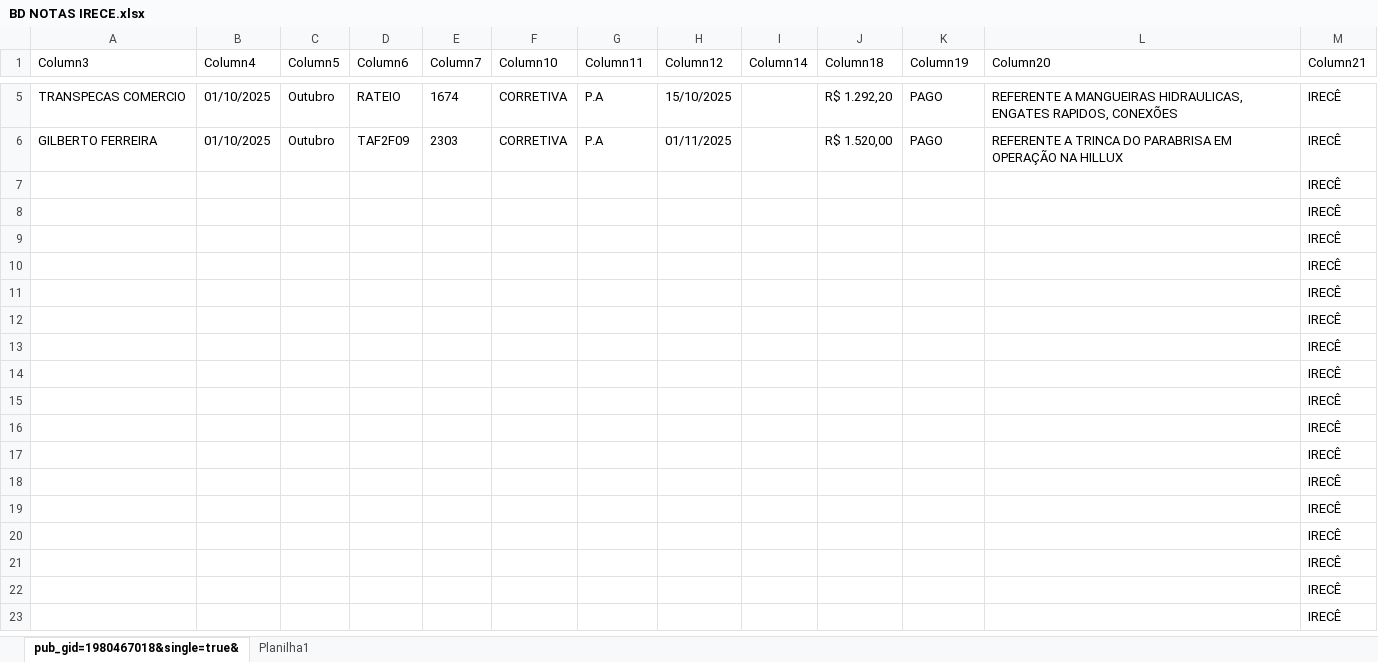
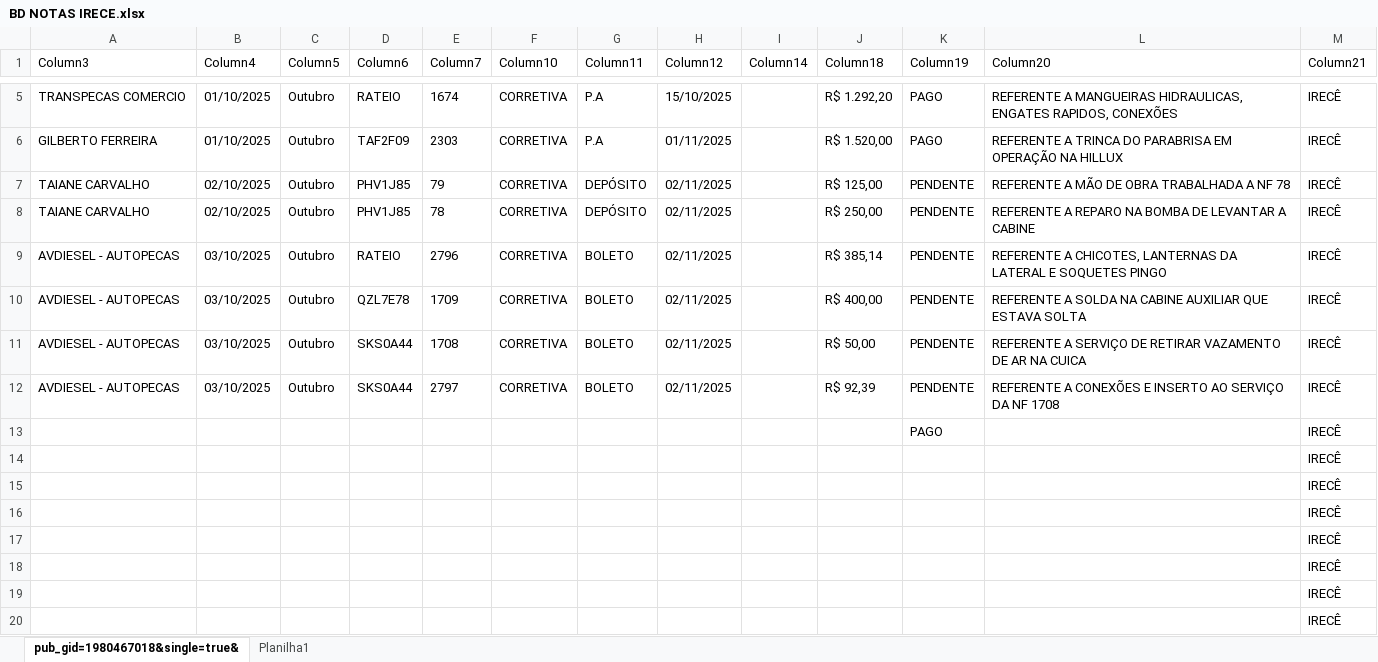
Before and after one commit to joaovctdev/RelatorioFrota, an Excel workbook: dados/BD NOTAS IRECE.xlsx, sheet pub_gid=1980467018&single=true&, drawn as a sheet; only a part is shown, gaps mark what is left out; the shorter side is filled out with more unchanged rows; values as stored, in another font and other column widths than the file's, no borders; table styles not drawn; removed rows and columns are numbered as before the commit, all else as after; the diff names each change by its address in the sheet, - before the commit and + after, or states it on an @@ line.

```diff
--- a/dados/BD NOTAS IRECE.xlsx (sheet pub_gid=1980467018&single=true&)
+++ b/dados/BD NOTAS IRECE.xlsx (sheet pub_gid=1980467018&single=true&)
-row 7:  |  |  |  |  |  |  |  |  |  |  |  | IRECÊ
-row 8:  |  |  |  |  |  |  |  |  |  |  |  | IRECÊ
-row 9:  |  |  |  |  |  |  |  |  |  |  |  | IRECÊ
-row 10:  |  |  |  |  |  |  |  |  |  |  |  | IRECÊ
-row 11:  |  |  |  |  |  |  |  |  |  |  |  | IRECÊ
-row 12:  |  |  |  |  |  |  |  |  |  |  |  | IRECÊ
-row 13:  |  |  |  |  |  |  |  |  |  |  |  | IRECÊ
+row 7: TAIANE CARVALHO | 02/10/2025 | Outubro | PHV1J85 | 79 | CORRETIVA | DEPÓSITO | 02/11/2025 |  | R$ 125,00 | PENDENTE | REFERENTE A MÃO DE OBRA TRABALHADA A NF 78 | IRECÊ
+row 8: TAIANE CARVALHO | 02/10/2025 | Outubro | PHV1J85 | 78 | CORRETIVA | DEPÓSITO | 02/11/2025 |  | R$ 250,00 | PENDENTE | REFERENTE A REPARO NA BOMBA DE LEVANTAR A CABINE | IRECÊ
+row 9: AVDIESEL - AUTOPECAS | 03/10/2025 | Outubro | RATEIO | 2796 | CORRETIVA | BOLETO | 02/11/2025 |  | R$ 385,14 | PENDENTE | REFERENTE A CHICOTES, LANTERNAS DA LATERAL E SOQUETES PINGO | IRECÊ
+row 10: AVDIESEL - AUTOPECAS | 03/10/2025 | Outubro | QZL7E78 | 1709 | CORRETIVA | BOLETO | 02/11/2025 |  | R$ 400,00 | PENDENTE | REFERENTE A SOLDA NA CABINE AUXILIAR QUE ESTAVA SOLTA | IRECÊ
+row 11: AVDIESEL - AUTOPECAS | 03/10/2025 | Outubro | SKS0A44 | 1708 | CORRETIVA | BOLETO | 02/11/2025 |  | R$ 50,00 | PENDENTE | REFERENTE A SERVIÇO DE RETIRAR VAZAMENTO DE AR NA CUICA | IRECÊ
+row 12: AVDIESEL - AUTOPECAS | 03/10/2025 | Outubro | SKS0A44 | 2797 | CORRETIVA | BOLETO | 02/11/2025 |  | R$ 92,39 | PENDENTE | REFERENTE A CONEXÕES E INSERTO AO SERVIÇO DA NF 1708 | IRECÊ
+row 13:  |  |  |  |  |  |  |  |  |  | PAGO |  | IRECÊ
```
Also changed, not shown: 1 other file.
